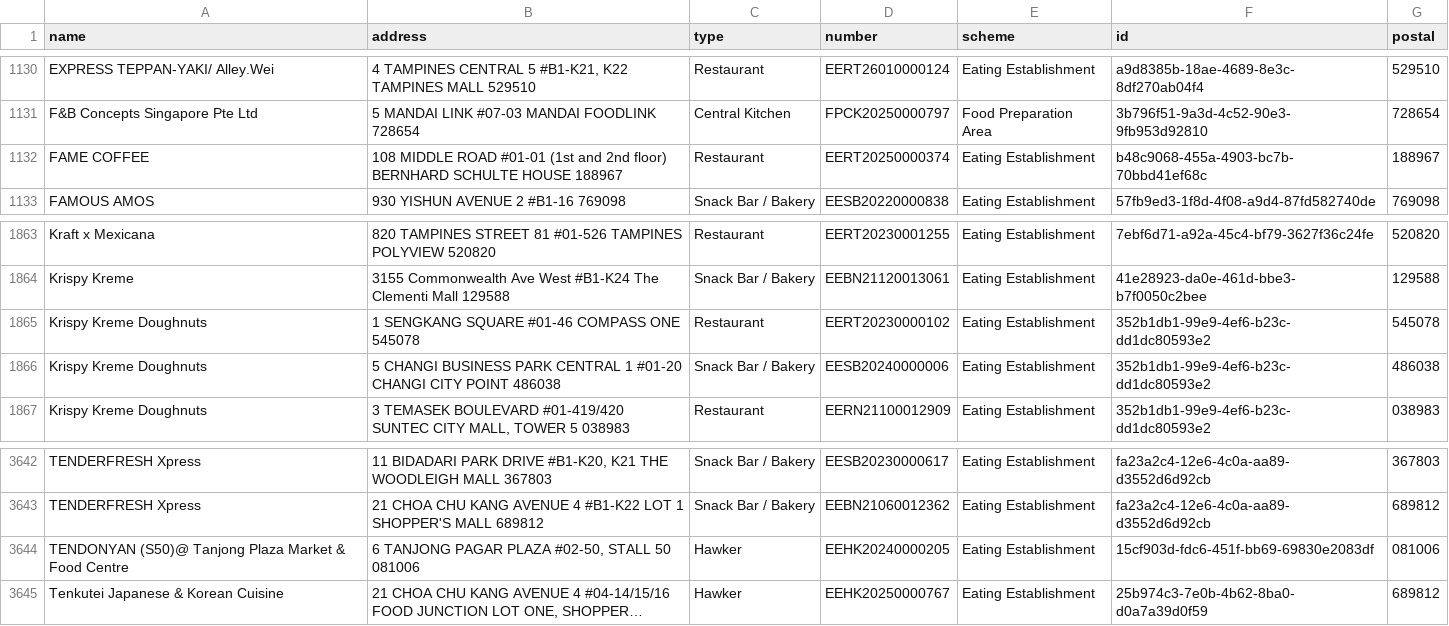
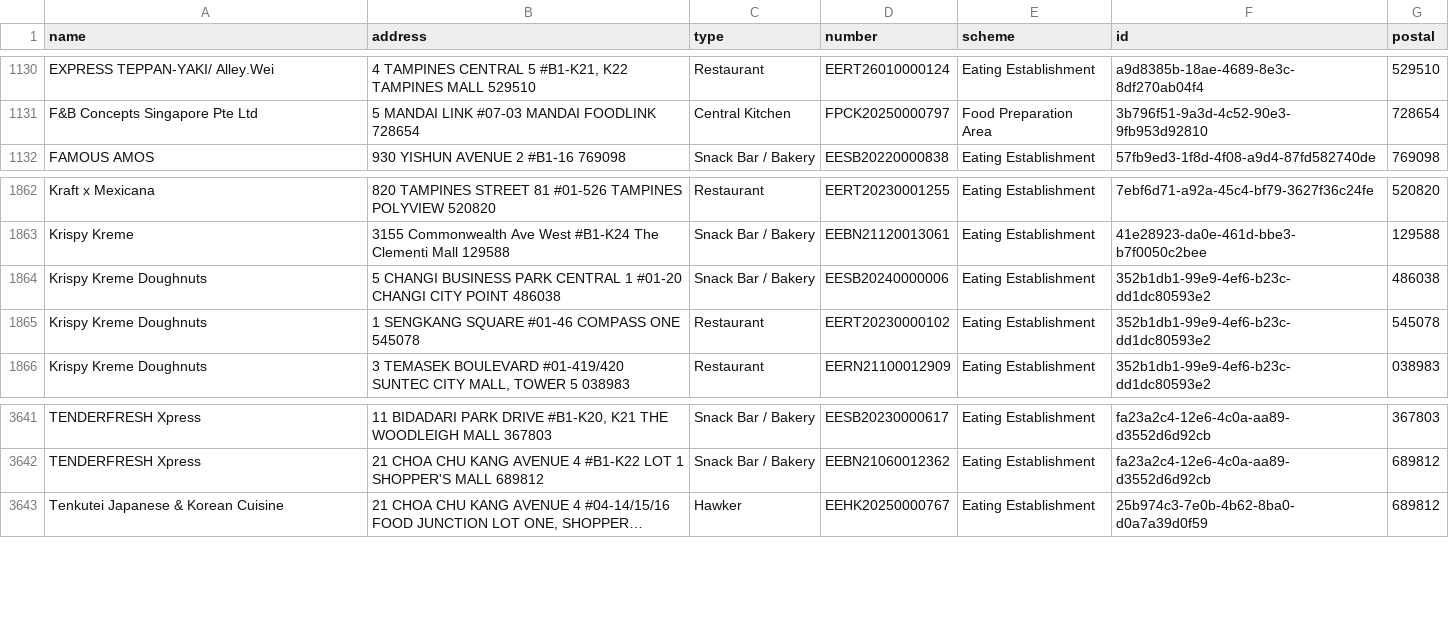
Before and after one commit to zootato/singapore-halal-establishments, a CSV file: halal_establishments.csv, drawn as a sheet; only a part is shown, gaps mark what is left out; long unchanged cells end in …; removed rows and columns are numbered as before the commit, all else as after; the diff names each change by its address in the sheet, - before the commit and + after, or states it on an @@ line.

```diff
--- a/halal_establishments.csv
+++ b/halal_establishments.csv
-row 1132: FAME COFFEE | 108 MIDDLE ROAD #01-01 (1st and 2nd floor) BERNHARD SCHULTE HOUSE 188967 | Restaurant | EERT20250000374 | Eating Establishment | b48c9068-455a-4903-bc7b-70bbd41ef68c | 188967
-row 3644: TENDONYAN (S50)@ Tanjong Plaza Market & Food Centre | 6 TANJONG PAGAR PLAZA #02-50, STALL 50 081006 | Hawker | EEHK20240000205 | Eating Establishment | 15cf903d-fdc6-451f-bb69-69830e2083df | 081006
```
Also changed, not shown: 3 other files.
